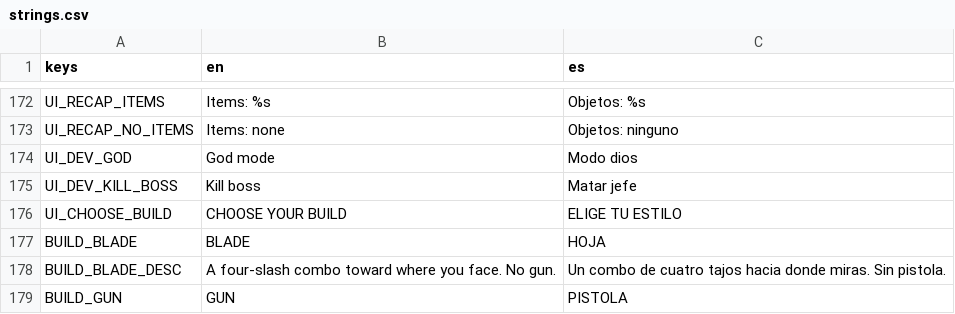
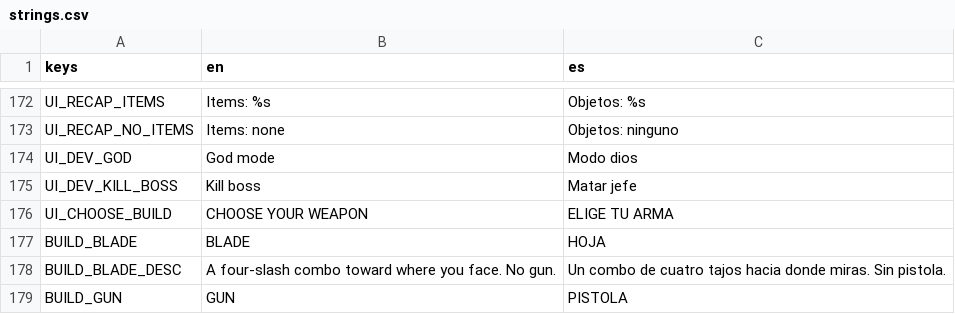
Before and after one commit to riusprime/zero-depth, a CSV file: locale/strings.csv, drawn as a sheet; only a part is shown, gaps mark what is left out.

```diff
--- a/locale/strings.csv
+++ b/locale/strings.csv
@@ -175,3 +175,3 @@ UI_DEV_GOD,God mode,Modo dios
 UI_DEV_KILL_BOSS,Kill boss,Matar jefe
-UI_CHOOSE_BUILD,CHOOSE YOUR BUILD,ELIGE TU ESTILO
+UI_CHOOSE_BUILD,CHOOSE YOUR WEAPON,ELIGE TU ARMA
 BUILD_BLADE,BLADE,HOJA
```
Also changed, not shown: 13 other files.
